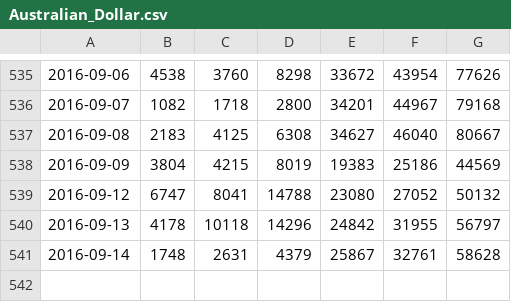
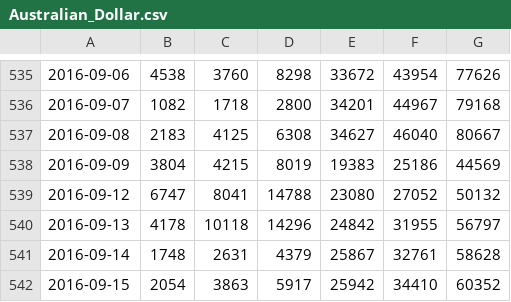
Before and after one commit to casper/proptime, a CSV file: work/Australian_Dollar.csv, drawn as a sheet; only a part is shown, gaps mark what is left out.

```diff
--- a/work/Australian_Dollar.csv
+++ b/work/Australian_Dollar.csv
@@ -541 +541,2 @@
 2016-09-14,1748,2631,4379,25867,32761,58628
+2016-09-15,2054,3863,5917,25942,34410,60352
```
Also changed, not shown: work/British_Pound.csv, work/Canadian_Dollar.csv, 17 other files.
